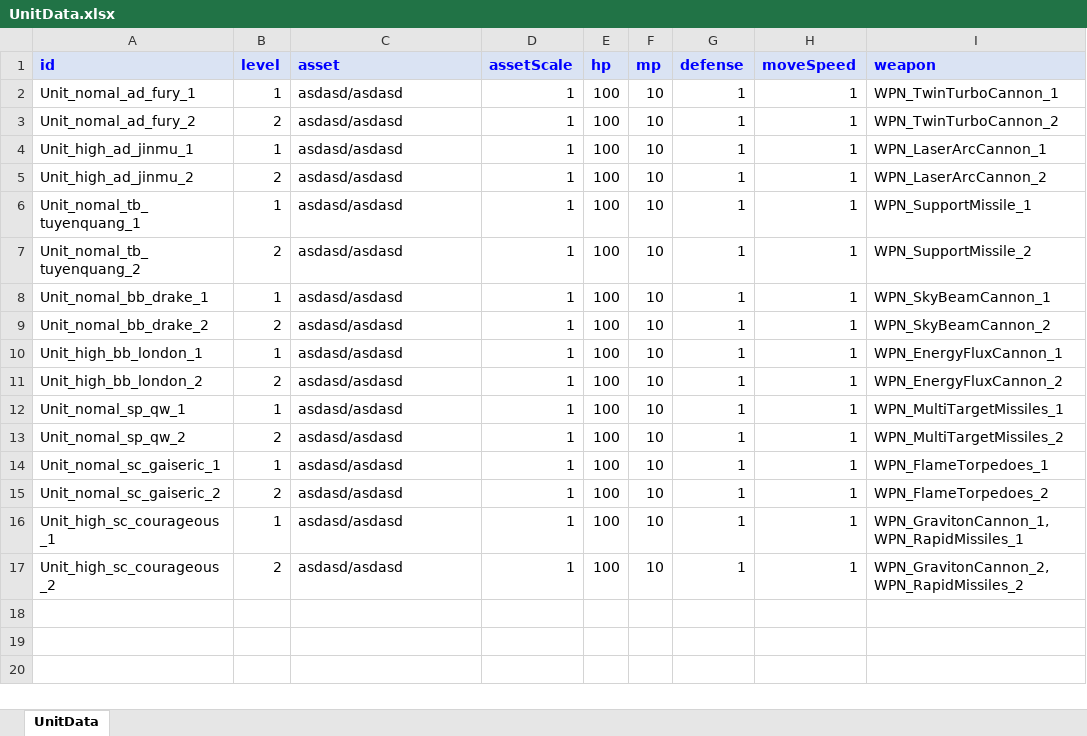
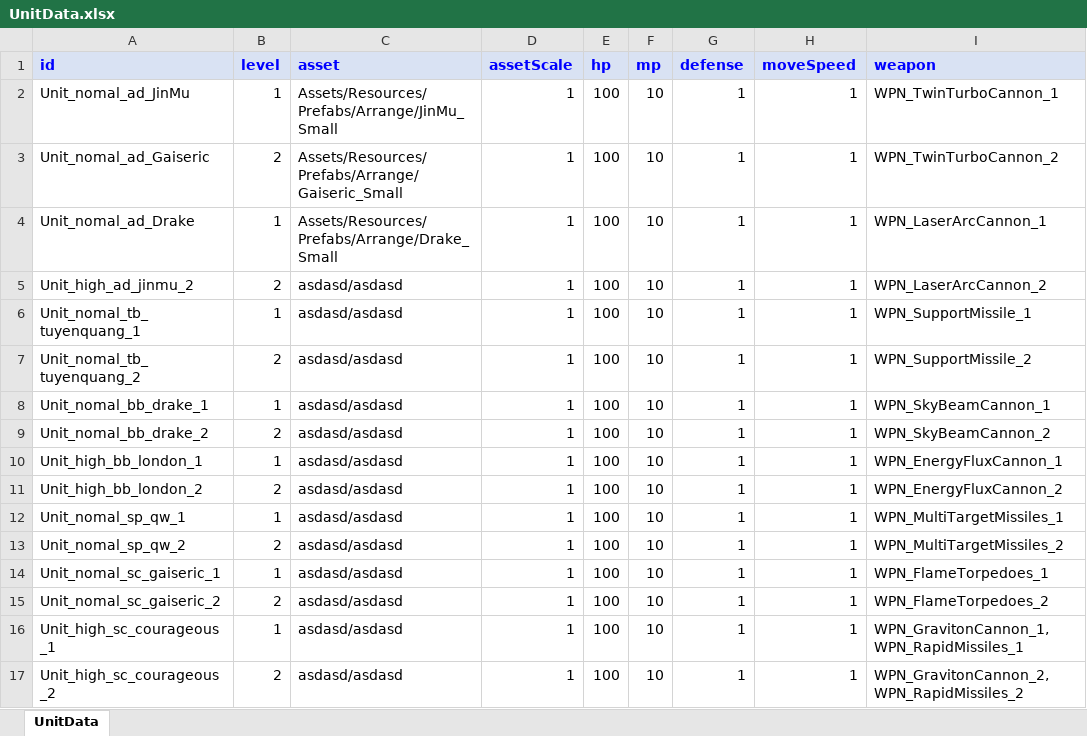
Before and after one commit to gunsoo830/ValutOfHeaven, an Excel workbook: Datasheet/UnitData.xlsx, sheet UnitData, drawn as a sheet; only a part is shown; values as stored, in another font and other column widths than the file's, no borders; the diff names each change by its address in the sheet, - before the commit and + after, or states it on an @@ line.

```diff
--- a/Datasheet/UnitData.xlsx (sheet UnitData)
+++ b/Datasheet/UnitData.xlsx (sheet UnitData)
-A2 (id): Unit_nomal_ad_fury_1
+A2 (id): Unit_nomal_ad_JinMu
-C2 (asset): asdasd/asdasd
+C2 (asset): Assets/Resources/Prefabs/Arrange/JinMu_Small
-A3 (id): Unit_nomal_ad_fury_2
+A3 (id): Unit_nomal_ad_Gaiseric
-C3 (asset): asdasd/asdasd
+C3 (asset): Assets/Resources/Prefabs/Arrange/Gaiseric_Small
-A4 (id): Unit_high_ad_jinmu_1
+A4 (id): Unit_nomal_ad_Drake
-C4 (asset): asdasd/asdasd
+C4 (asset): Assets/Resources/Prefabs/Arrange/Drake_Small
```
Also changed, not shown: 20 other files.
